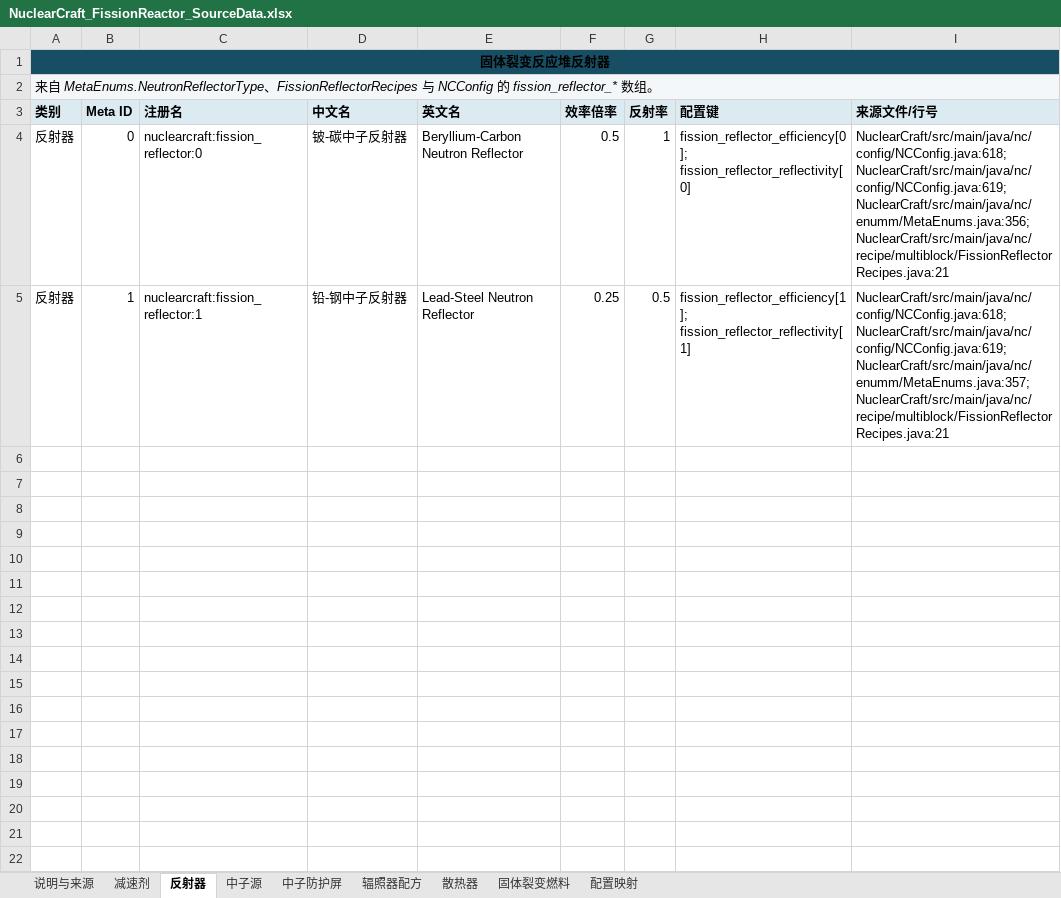
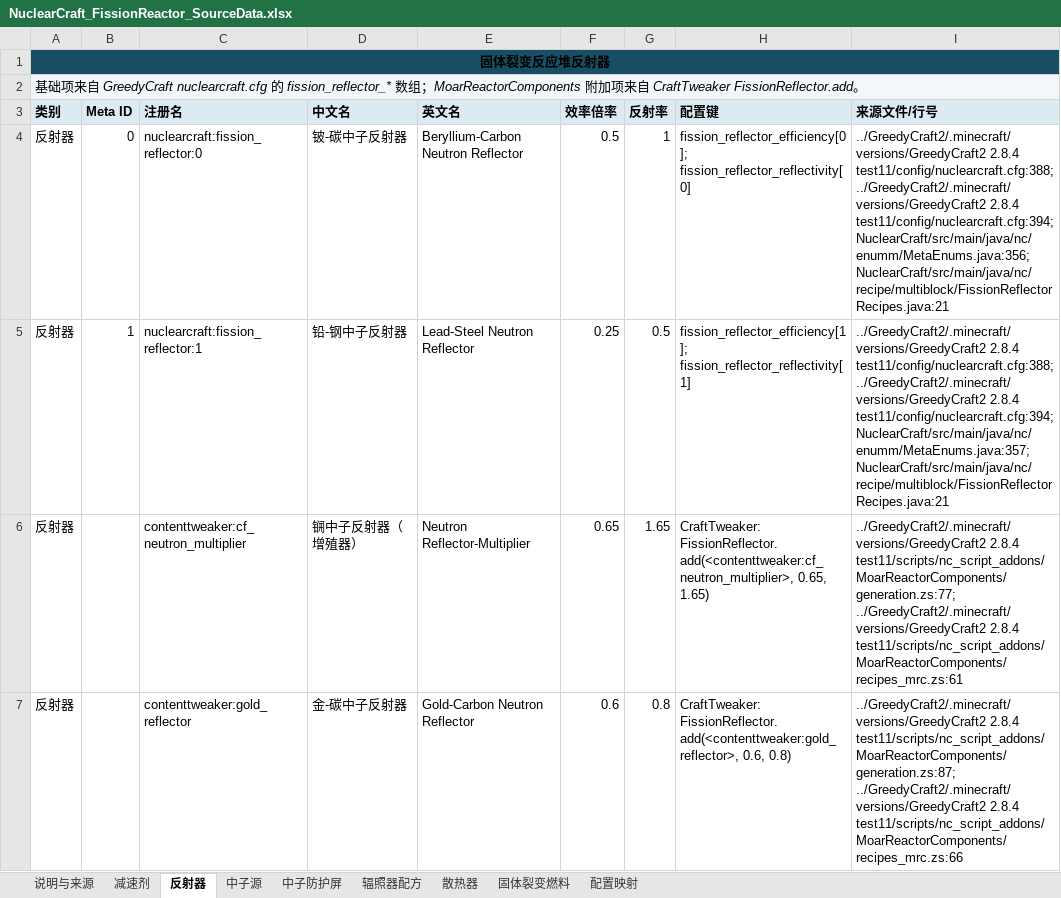
Before and after one commit to Zjchao1031/GreedyCraft2-FissionReactorOptimizer, an Excel workbook: NuclearCraft_FissionReactor_SourceData.xlsx, sheet 反射器, drawn as a sheet; values as stored, in another font and other column widths than the file's, no borders; table styles not drawn; the diff names each change by its address in the sheet, - before the commit and + after, or states it on an @@ line.

```diff
--- a/NuclearCraft_FissionReactor_SourceData.xlsx (sheet 反射器)
+++ b/NuclearCraft_FissionReactor_SourceData.xlsx (sheet 反射器)
-A2 (类别): 来自 MetaEnums.NeutronReflectorType、FissionReflectorRecipes 与 NCConfig 的 fission_reflector_* 数组。
+A2 (类别): 基础项来自 GreedyCraft nuclearcraft.cfg 的 fission_reflector_* 数组；MoarReactorComponents 附加项来自 CraftTweaker FissionReflector.add。
-I4 (来源文件/行号): NuclearCraft/src/main/java/nc/config/NCConfig.java:618; NuclearCraft/src/main/java/nc/config/NCConfig.java:619; NuclearCraft/src/main/java/nc/enumm/MetaEnums.java:356; NuclearCraft/src/main/java/nc/recipe/multiblock/FissionReflectorRecipes.java:21
+I4 (来源文件/行号): ../GreedyCraft2/.minecraft/versions/GreedyCraft2 2.8.4 test11/config/nuclearcraft.cfg:388; ../GreedyCraft2/.minecraft/versions/GreedyCraft2 2.8.4 test11/config/nuclearcraft.cfg:394; NuclearCraft/src/main/java/nc/enumm/MetaEnums.java:356; NuclearCraft/src/main/java/nc/recipe/multiblock/FissionReflectorRecipes.java:21
-I5 (来源文件/行号): NuclearCraft/src/main/java/nc/config/NCConfig.java:618; NuclearCraft/src/main/java/nc/config/NCConfig.java:619; NuclearCraft/src/main/java/nc/enumm/MetaEnums.java:357; NuclearCraft/src/main/java/nc/recipe/multiblock/FissionReflectorRecipes.java:21
+I5 (来源文件/行号): ../GreedyCraft2/.minecraft/versions/GreedyCraft2 2.8.4 test11/config/nuclearcraft.cfg:388; ../GreedyCraft2/.minecraft/versions/GreedyCraft2 2.8.4 test11/config/nuclearcraft.cfg:394; NuclearCraft/src/main/java/nc/enumm/MetaEnums.java:357; NuclearCraft/src/main/java/nc/recipe/multiblock/FissionReflectorRecipes.java:21
+row 6: 反射器 |  | contenttweaker:cf_neutron_multiplier | 锎中子反射器（增殖器） | Neutron Reflector-Multiplier | 0.65 | 1.65 | CraftTweaker: FissionReflector.add(<contenttweaker:cf_neutron_multiplier>, 0.65, 1.65) | ../GreedyCraft2/.minecraft/versions/GreedyCraft2 2.8.4 test11/scripts/nc_script_addons/MoarReactorComponents/generation.zs:77; ../GreedyCraft2/.minecraft/versions/GreedyCraft2 2.8.4 test11/scripts/nc_script_addons/MoarReactorComponents/recipes_mrc.zs:61
+row 7: 反射器 |  | contenttweaker:gold_reflector | 金-碳中子反射器 | Gold-Carbon Neutron Reflector | 0.6 | 0.8 | CraftTweaker: FissionReflector.add(<contenttweaker:gold_reflector>, 0.6, 0.8) | ../GreedyCraft2/.minecraft/versions/GreedyCraft2 2.8.4 test11/scripts/nc_script_addons/MoarReactorComponents/generation.zs:87; ../GreedyCraft2/.minecraft/versions/GreedyCraft2 2.8.4 test11/scripts/nc_script_addons/MoarReactorComponents/recipes_mrc.zs:66
```
Also changed, not shown: sheet 减速剂, sheet 说明与来源, sheet 中子源, 4 other files.
